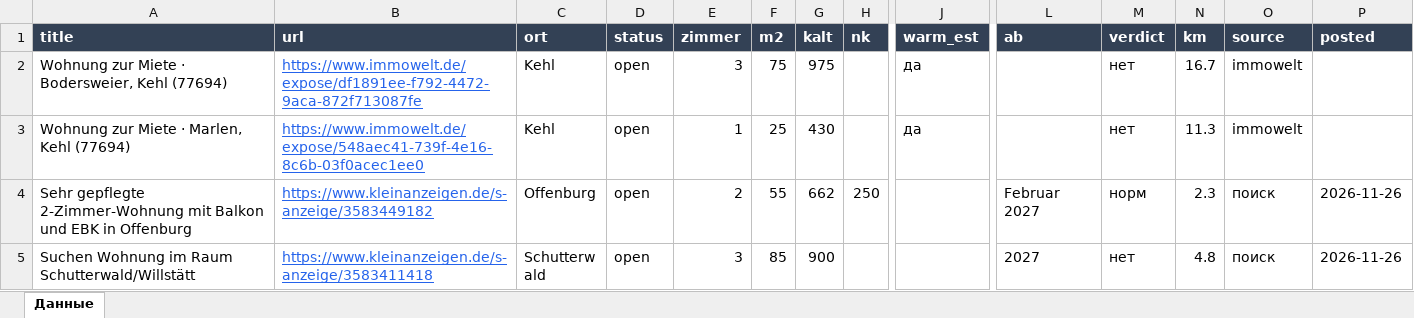
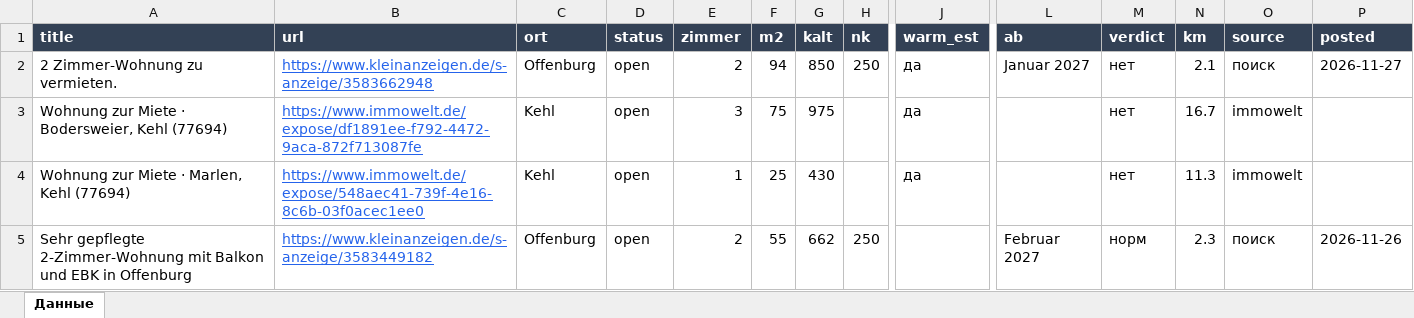
Before and after one commit to Nevrox228/wohnung-og, an Excel workbook: data/wohnungen.xlsx, sheet Данные, drawn as a sheet; only a part is shown, gaps mark what is left out; the shorter side is filled out with more unchanged rows; values as stored, in another font and other column widths than the file's, no borders; rows hold the shown columns only; the diff names each change by its address in the sheet, - before the commit and + after, or states it on an @@ line.

```diff
--- a/data/wohnungen.xlsx (sheet Данные)
+++ b/data/wohnungen.xlsx (sheet Данные)
+row 2: 2 Zimmer-Wohnung zu vermieten. | https://www.kleinanzeigen.de/s-anzeige/3583662948 | Offenburg | open | 2 | 94 | 850 | 250 | да | Januar 2027 | нет | 2.1 | поиск | 2026-11-27
```
Also changed, not shown: data/eltern_jobs.xlsx, data/olya_jobs.xlsx, 10 other files.
